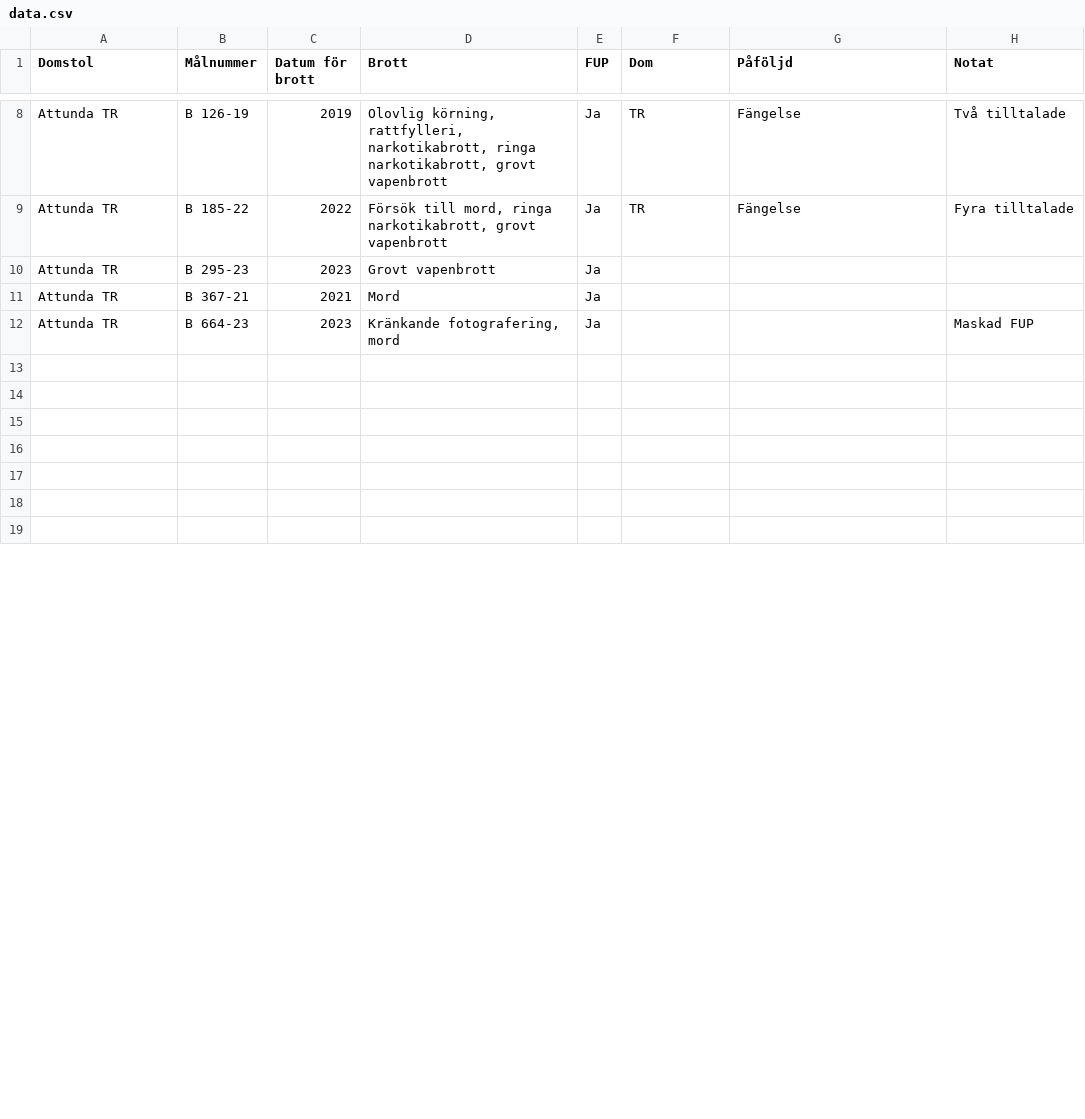
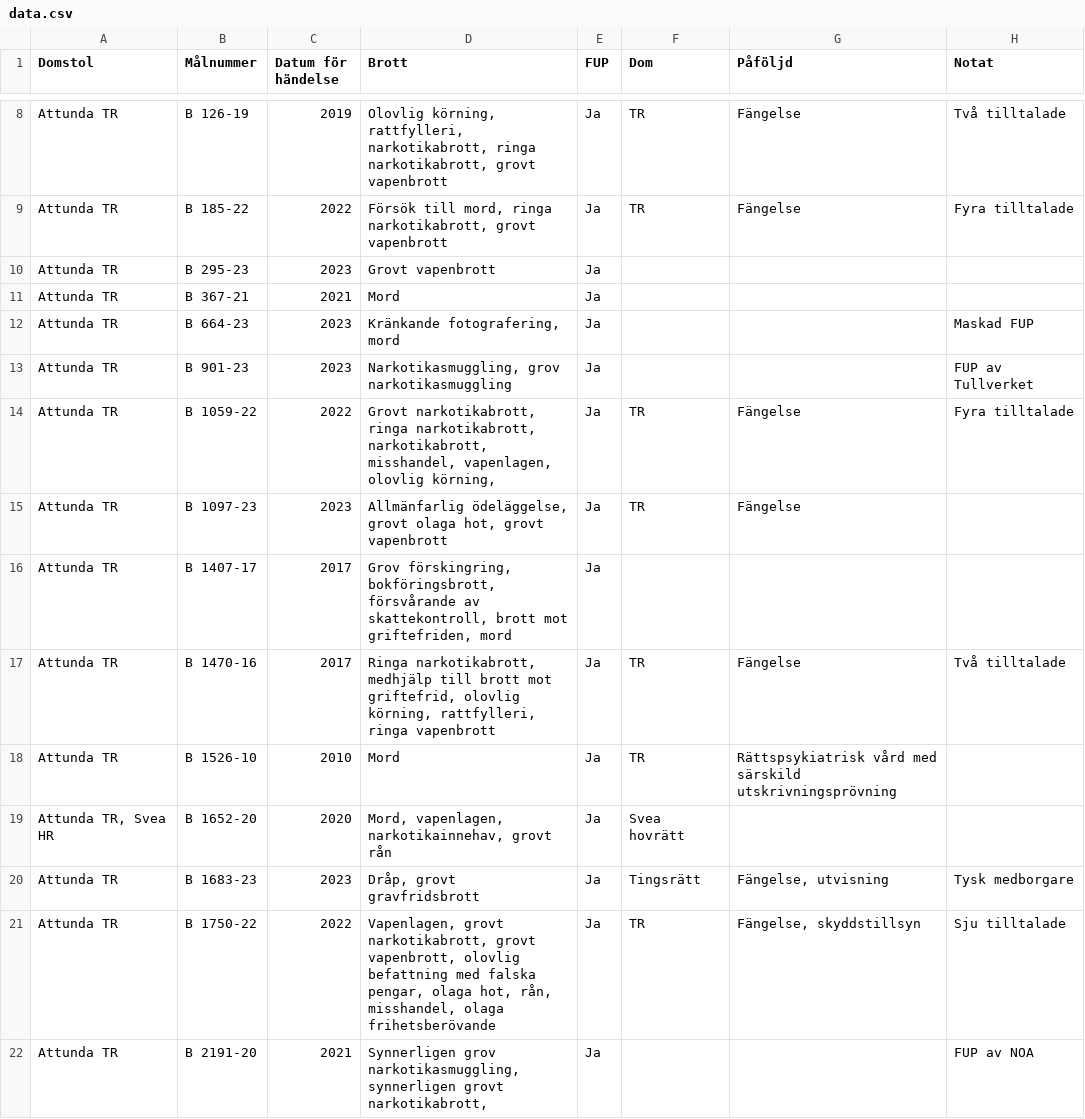
Before and after one commit to hobbyrum/register, a CSV file: data.csv, drawn as a sheet; only a part is shown, gaps mark what is left out; the diff covers the shown part only.

Commit message:
Update data.csv

```diff
--- a/data.csv
+++ b/data.csv
@@ -1 +1 @@
-Domstol,Målnummer,Datum för brott,Brott,FUP,Dom,Påföljd,Notat,
+Domstol,Målnummer,Datum för händelse,Brott,FUP,Dom,Påföljd,Notat,
@@ -12,8 +12,11 @@ Attunda TR,B 367-21,2021,"Mord",Ja,,,,
 Attunda TR,B 664-23,2023,"Kränkande fotografering, mord",Ja,,,"Maskad FUP"
-
-
-
-
-
-
-
+Attunda TR,B 901-23,2023,"Narkotikasmuggling, grov narkotikasmuggling",Ja,,,"FUP av Tullverket"
+Attunda TR,B 1059-22,2022,"Grovt narkotikabrott, ringa narkotikabrott, narkotikabrott, misshandel, vapenlagen, olovlig körning,",Ja,TR,Fängelse,"Fyra tilltalade"
+Attunda TR,B 1097-23,2023,"Allmänfarlig ödeläggelse, grovt olaga hot, grovt vapenbrott",Ja,TR,Fängelse
+Attunda TR,B 1407-17,2017,"Grov förskingring, bokföringsbrott, försvårande av skattekontroll, brott mot griftefriden, mord",Ja,,,
+Attunda TR,B 1470-16,2017,"Ringa narkotikabrott, medhjälp till brott mot griftefrid, olovlig körning, rattfylleri, ringa vapenbrott",Ja,TR,Fängelse,"Två tilltalade"
+Attunda TR,B 1526-10,2010,"Mord",Ja,TR,"Rättspsykiatrisk vård med särskild utskrivningsprövning"
+"Attunda TR, Svea HR",B 1652-20,2020,"Mord, vapenlagen, narkotikainnehav, grovt rån",Ja,"Svea hovrätt",
+Attunda TR,B 1683-23,2023,"Dråp, grovt gravfridsbrott",Ja,Tingsrätt,"Fängelse, utvisning","Tysk medborgare"
+Attunda TR,B 1750-22,2022,"Vapenlagen, grovt narkotikabrott, grovt vapenbrott, olovlig befattning med falska pengar, olaga hot, rån, misshandel, olaga frihetsberövande",Ja,TR,"Fängelse, skyddstillsyn","Sju tilltalade"
+Attunda TR,B 2191-20,2021,"Synnerligen grov narkotikasmuggling, synnerligen grovt narkotikabrott,",Ja,,,"FUP av NOA"
```
Also changed, not shown: 17 added rows and 6 edited cells elsewhere in this file.
